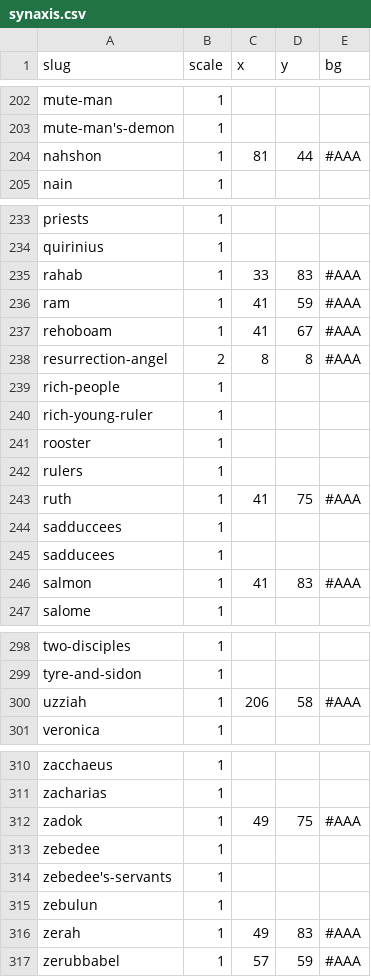
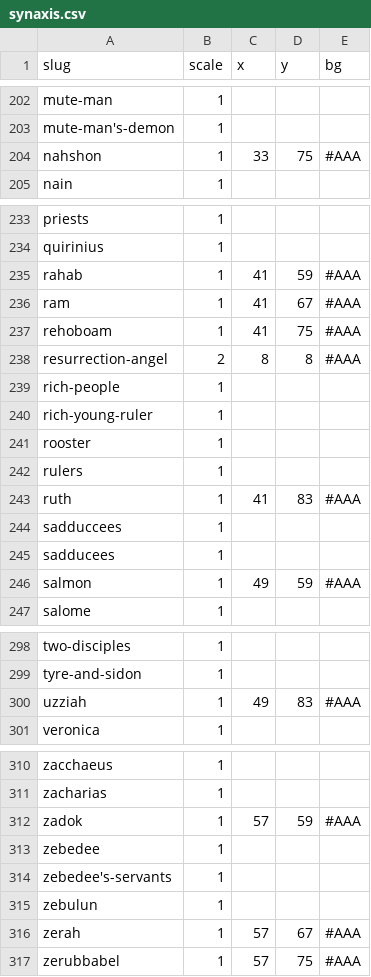
Before and after one commit to gospeldesk/www.gospeldesk.org, a CSV file: src/synaxis.csv, drawn as a sheet; only a part is shown, gaps mark what is left out; the diff covers the shown part only.

```diff
--- a/src/synaxis.csv
+++ b/src/synaxis.csv
@@ -203,3 +203,3 @@ slug,scale,x,y,bg
 "mute-man's-demon",1,,,
-"nahshon",1,81,44,#AAA
+"nahshon",1,33,75,#AAA
 "nain",1,,,
@@ -234,5 +234,5 @@ slug,scale,x,y,bg
 "quirinius",1,,,
-"rahab",1,33,83,#AAA
-"ram",1,41,59,#AAA
-"rehoboam",1,41,67,#AAA
+"rahab",1,41,59,#AAA
+"ram",1,41,67,#AAA
+"rehoboam",1,41,75,#AAA
 "resurrection-angel",2,8,8,#AAA
@@ -242,6 +242,6 @@ slug,scale,x,y,bg
 "rulers",1,,,
-"ruth",1,41,75,#AAA
+"ruth",1,41,83,#AAA
 "sadduccees",1,,,
 "sadducees",1,,,
-"salmon",1,41,83,#AAA
+"salmon",1,49,59,#AAA
 "salome",1,,,
@@ -299,3 +299,3 @@ slug,scale,x,y,bg
 "tyre-and-sidon",1,,,
-"uzziah",1,206,58,#AAA
+"uzziah",1,49,83,#AAA
 "veronica",1,,,
@@ -311,3 +311,3 @@ slug,scale,x,y,bg
 "zacharias",1,,,
-"zadok",1,49,75,#AAA
+"zadok",1,57,59,#AAA
 "zebedee",1,,,
@@ -315,3 +315,3 @@ slug,scale,x,y,bg
 "zebulun",1,,,
-"zerah",1,49,83,#AAA
-"zerubbabel",1,57,59,#AAA
+"zerah",1,57,67,#AAA
+"zerubbabel",1,57,75,#AAA
```
Also changed, not shown: 3 edited cells elsewhere in this file, 1 other file.
